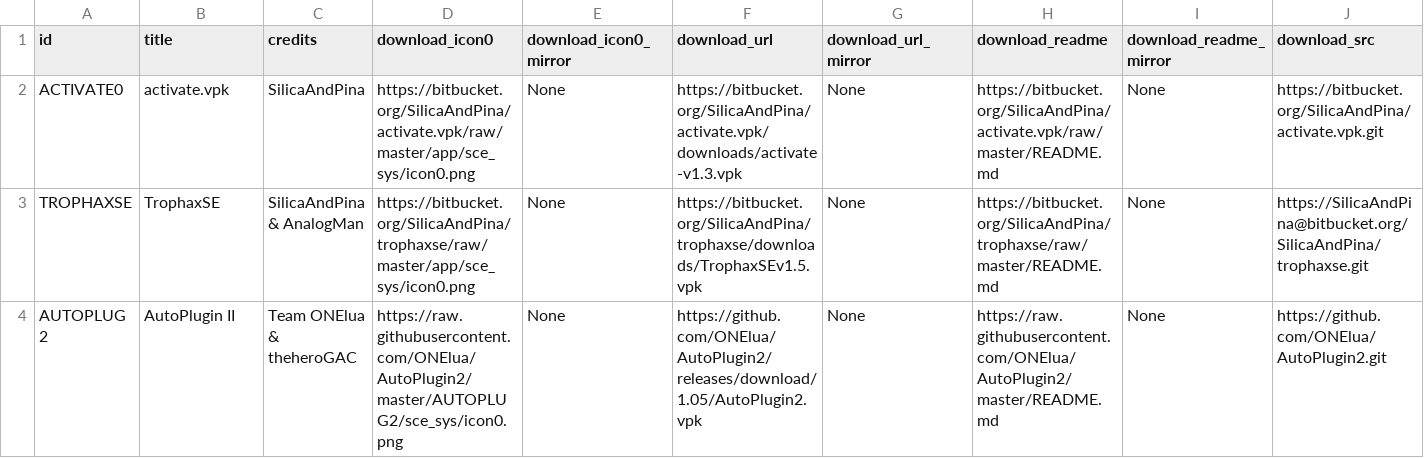
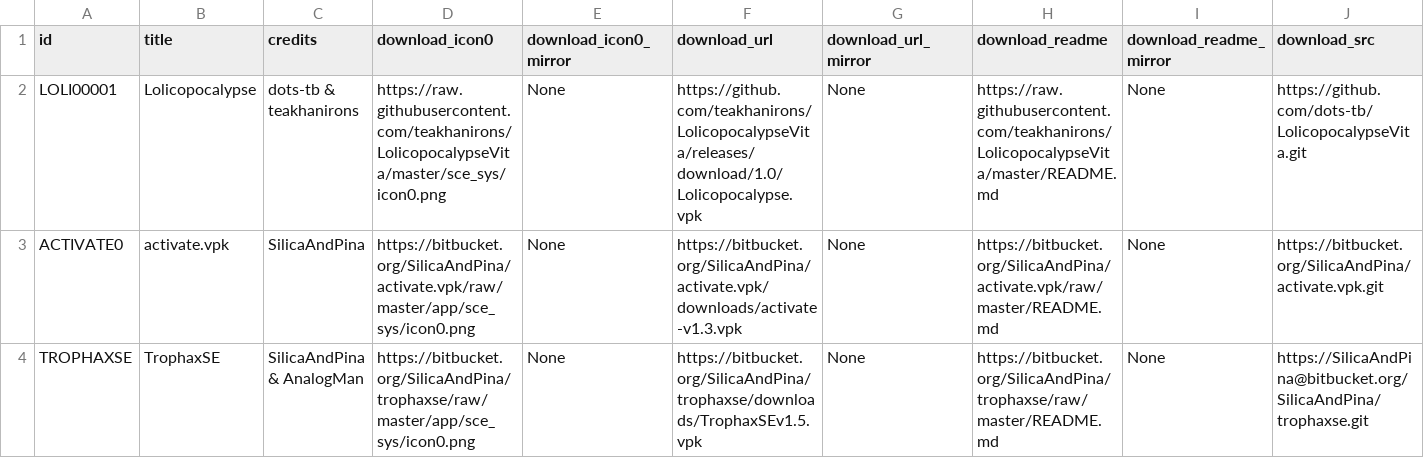
Before and after one commit to LiEnby/cbps-db, a CSV file: cbpsdb.csv, drawn as a sheet; only a part is shown; the shorter side is filled out with more unchanged rows; rows hold the shown columns only; the diff names each change by its address in the sheet, - before the commit and + after, or states it on an @@ line.

Commit message:
add-entry-333871073

```diff
--- a/cbpsdb.csv
+++ b/cbpsdb.csv
+row 2: LOLI00001 | Lolicopocalypse | dots-tb & teakhanirons | https://raw.githubusercontent.com/teakhanirons/LolicopocalypseVita/master/sce_sys/icon0.png | None | https://github.com/teakhanirons/LolicopocalypseVita/releases/download/1.0/Lolicopocalypse.vpk | None | https://raw.githubusercontent.com/teakhanirons/LolicopocalypseVita/master/README.md | None | https://github.com/dots-tb/LolicopocalypseVita.git
```
